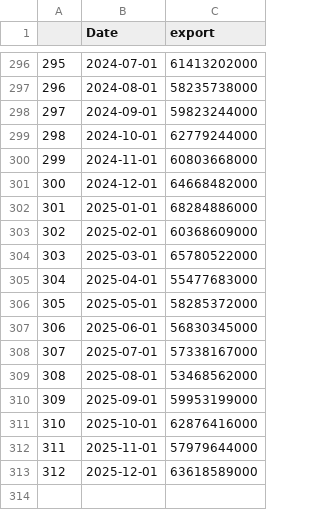
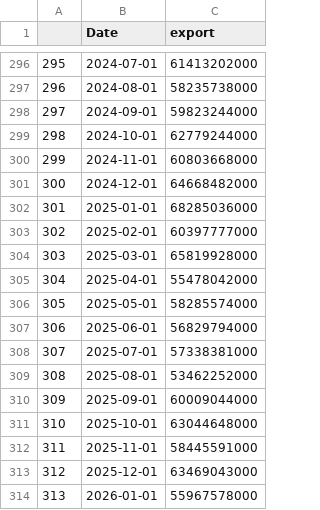
Before and after one commit to Dabra56/Economic_Dashboard, a CSV file: data/export.csv, drawn as a sheet; only a part is shown, gaps mark what is left out.

Commit message:
New Executive Order signed - data updated!

```diff
--- a/data/export.csv
+++ b/data/export.csv
@@ -301,13 +301,14 @@
 "300",2024-12-01,64668482000
-"301",2025-01-01,68284886000
-"302",2025-02-01,60368609000
-"303",2025-03-01,65780522000
-"304",2025-04-01,55477683000
-"305",2025-05-01,58285372000
-"306",2025-06-01,56830345000
-"307",2025-07-01,57338167000
-"308",2025-08-01,53468562000
-"309",2025-09-01,59953199000
-"310",2025-10-01,62876416000
-"311",2025-11-01,57979644000
-"312",2025-12-01,63618589000
+"301",2025-01-01,68285036000
+"302",2025-02-01,60397777000
+"303",2025-03-01,65819928000
+"304",2025-04-01,55478042000
+"305",2025-05-01,58285574000
+"306",2025-06-01,56829794000
+"307",2025-07-01,57338381000
+"308",2025-08-01,53462252000
+"309",2025-09-01,60009044000
+"310",2025-10-01,63044648000
+"311",2025-11-01,58445591000
+"312",2025-12-01,63469043000
+"313",2026-01-01,55967578000
```
Also changed, not shown: data/fr_Ile_Prince_Edouard_table.csv, data/fr_Ontario_table.csv, 22 other files.
